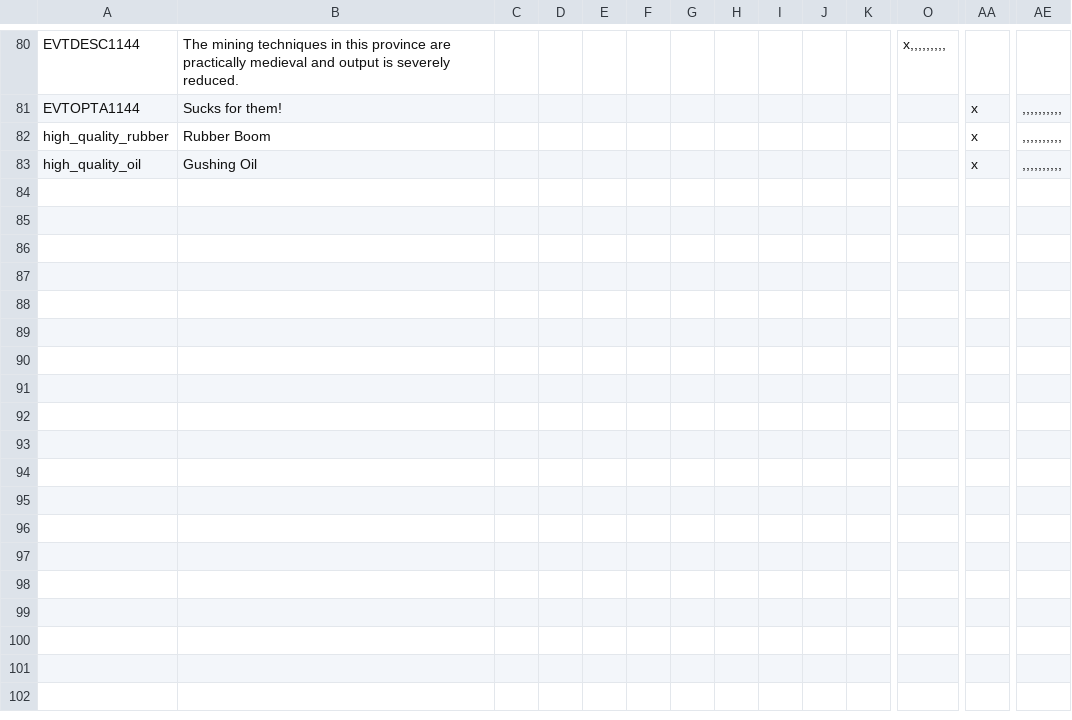
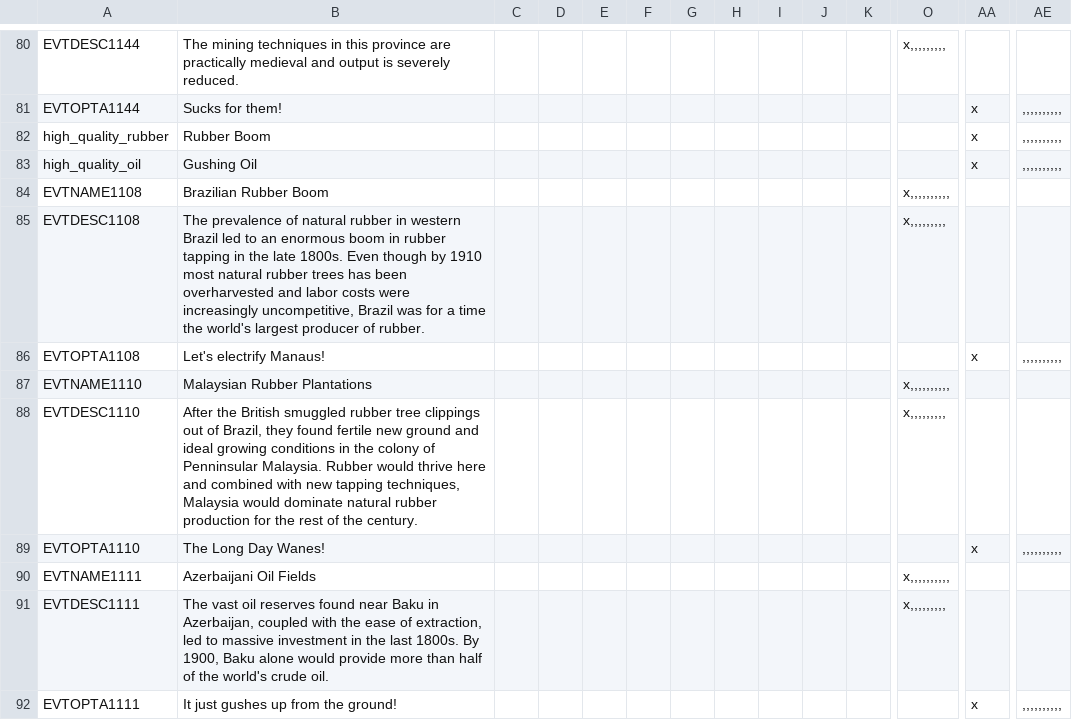
Before and after one commit to Polaxcorndog/PDXMP, a CSV file: HPM/localisation/00_msc_localization.csv, drawn as a sheet; only a part is shown, gaps mark what is left out; rows hold the shown columns only; the diff names each change by its address in the sheet, - before the commit and + after, or states it on an @@ line.

Commit message:
Rubber and Oil Event Localizations
- Added event names, descriptions, and option text for new RGO change events

```diff
--- a/HPM/localisation/00_msc_localization.csv
+++ b/HPM/localisation/00_msc_localization.csv
+row 84: EVTNAME1108 | Brazilian Rubber Boom |  |  |  |  |  |  |  |  |  | x,,,,,,,,,,
+row 85: EVTDESC1108 | The prevalence of natural rubber in western Brazil led to an enormous boom in rubber tapping in the late 1800s. Even though by 1910 most natural rubber trees has been overharvested and labor costs were increasingly uncompetitive, Brazil was for a time the world's largest producer of rubber. |  |  |  |  |  |  |  |  |  | x,,,,,,,,,
+row 86: EVTOPTA1108 | Let's electrify Manaus! |  |  |  |  |  |  |  |  |  |  | x | ,,,,,,,,,,
+row 87: EVTNAME1110 | Malaysian Rubber Plantations |  |  |  |  |  |  |  |  |  | x,,,,,,,,,,
+row 88: EVTDESC1110 | After the British smuggled rubber tree clippings out of Brazil, they found fertile new ground and ideal growing conditions in the colony of Penninsular Malaysia. Rubber would thrive here and combined with new tapping techniques, Malaysia would dominate natural rubber production for the rest of the century. |  |  |  |  |  |  |  |  |  | x,,,,,,,,,
+row 89: EVTOPTA1110 | The Long Day Wanes! |  |  |  |  |  |  |  |  |  |  | x | ,,,,,,,,,,
+row 90: EVTNAME1111 | Azerbaijani Oil Fields |  |  |  |  |  |  |  |  |  | x,,,,,,,,,,
+row 91: EVTDESC1111 | The vast oil reserves found near Baku in Azerbaijan, coupled with the ease of extraction, led to massive investment in the last 1800s. By 1900, Baku alone would provide more than half of the world's crude oil. |  |  |  |  |  |  |  |  |  | x,,,,,,,,,
+row 92: EVTOPTA1111 | It just gushes up from the ground! |  |  |  |  |  |  |  |  |  |  | x | ,,,,,,,,,,
```
